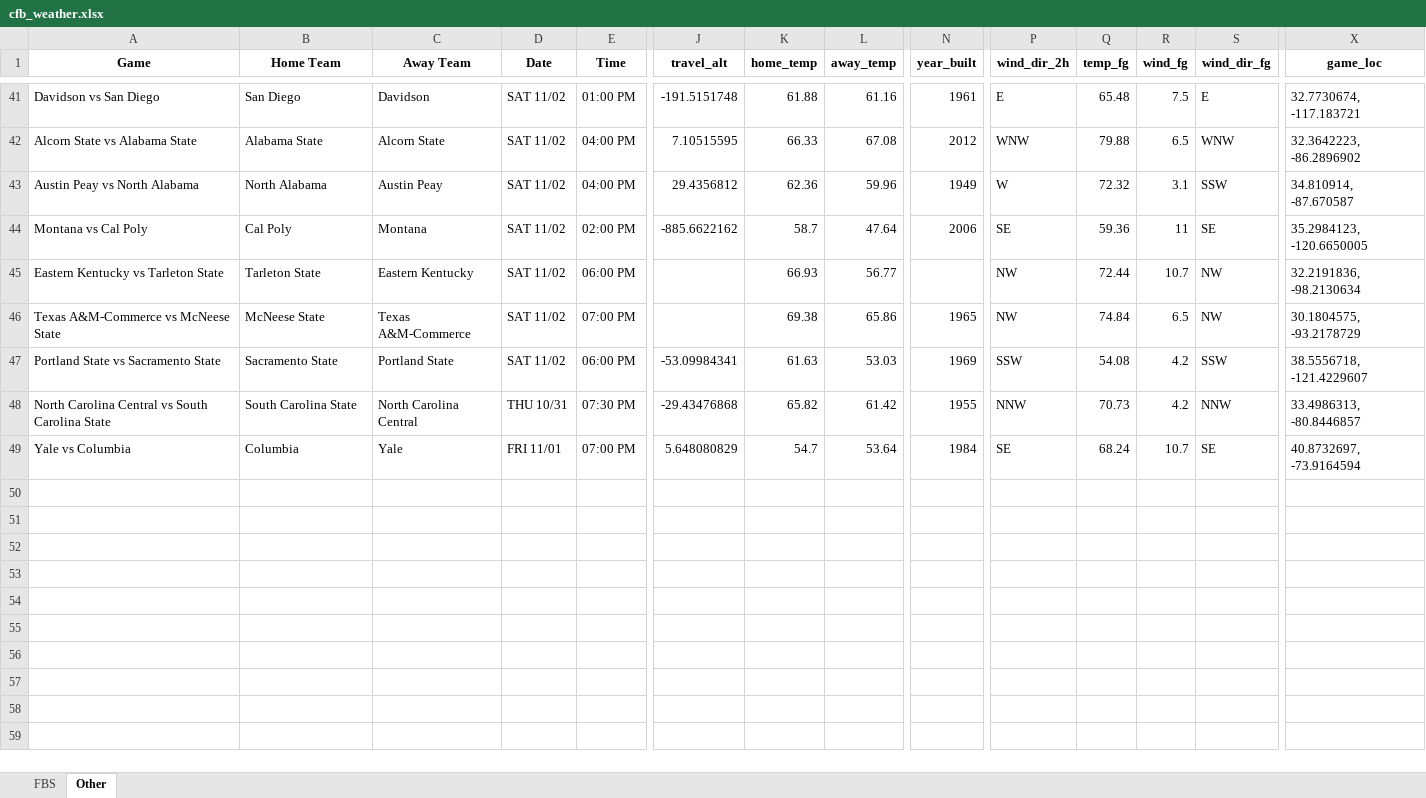
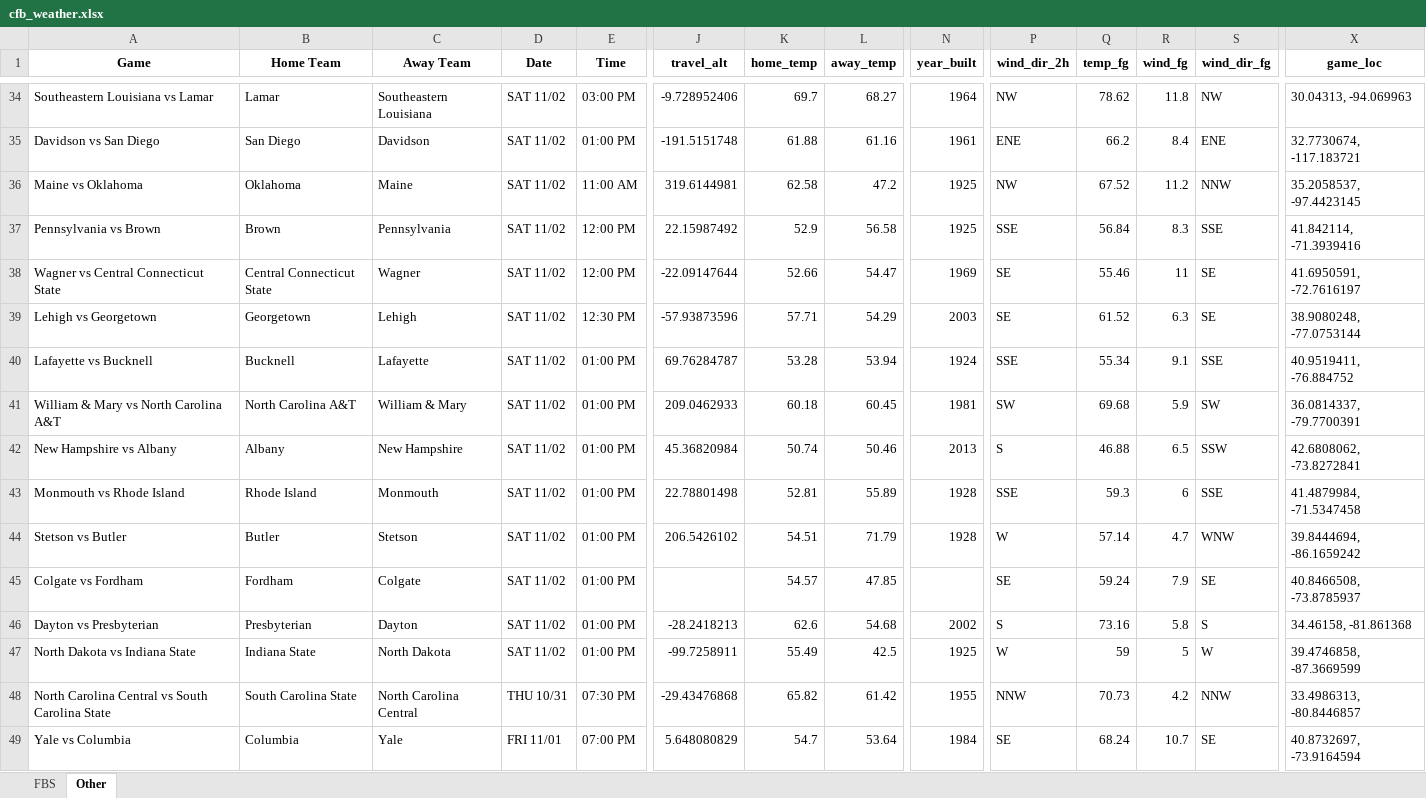
Before and after one commit to mslade50/football_weather, an Excel workbook: cfb_weather.xlsx, sheet Other, drawn as a sheet; only a part is shown, gaps mark what is left out; values as stored, in another font and other column widths than the file's, no borders; removed rows and columns are numbered as before the commit, all else as after; rows hold the shown columns only; the diff covers the shown part only; the diff names each change by its address in the sheet, - before the commit and + after, or states it on an @@ line.

```diff
--- a/cfb_weather.xlsx (sheet Other)
+++ b/cfb_weather.xlsx (sheet Other)
+row 34: Southeastern Louisiana vs Lamar | Lamar | Southeastern Louisiana | SAT 11/02 | 03:00 PM | -9.728952406 | 69.7 | 68.27 | 1964 | NW | 78.62 | 11.8 | NW | 30.04313, -94.069963
-P35 (wind_dir_2h): E
+P35 (wind_dir_2h): ENE
-Q35 (temp_fg): 65.48
+Q35 (temp_fg): 66.2
-R35 (wind_fg): 7.5
+R35 (wind_fg): 8.4
-S35 (wind_dir_fg): E
+S35 (wind_dir_fg): ENE
-row 42: Alcorn State vs Alabama State | Alabama State | Alcorn State | SAT 11/02 | 04:00 PM | 7.10515595 | 66.33 | 67.08 | 2012 | WNW | 79.88 | 6.5 | WNW | 32.3642223, -86.2896902
-row 43: Austin Peay vs North Alabama | North Alabama | Austin Peay | SAT 11/02 | 04:00 PM | 29.4356812 | 62.36 | 59.96 | 1949 | W | 72.32 | 3.1 | SSW | 34.810914, -87.670587
+row 36: Maine vs Oklahoma | Oklahoma | Maine | SAT 11/02 | 11:00 AM | 319.6144981 | 62.58 | 47.2 | 1925 | NW | 67.52 | 11.2 | NNW | 35.2058537, -97.4423145
+row 37: Pennsylvania vs Brown | Brown | Pennsylvania | SAT 11/02 | 12:00 PM | 22.15987492 | 52.9 | 56.58 | 1925 | SSE | 56.84 | 8.3 | SSE | 41.842114, -71.3939416
-A38 (Game): Montana vs Cal Poly
+A38 (Game): Wagner vs Central Connecticut State
-B38 (Home Team): Cal Poly
+B38 (Home Team): Central Connecticut State
-C38 (Away Team): Montana
+C38 (Away Team): Wagner
-E38 (Time): 02:00 PM
+E38 (Time): 12:00 PM
-J38 (travel_alt): -885.6622162
+J38 (travel_alt): -22.09147644
-K38 (home_temp): 58.7
+K38 (home_temp): 52.66
-L38 (away_temp): 47.64
+L38 (away_temp): 54.47
-N38 (year_built): 2006
+N38 (year_built): 1969
-Q38 (temp_fg): 59.36
+Q38 (temp_fg): 55.46
-X38 (game_loc): 35.2984123, -120.6650005
+X38 (game_loc): 41.6950591, -72.7616197
-row 45: Eastern Kentucky vs Tarleton State | Tarleton State | Eastern Kentucky | SAT 11/02 | 06:00 PM |  | 66.93 | 56.77 |  | NW | 72.44 | 10.7 | NW | 32.2191836, -98.2130634
-row 46: Texas A&M-Commerce vs McNeese State | McNeese State | Texas A&M-Commerce | SAT 11/02 | 07:00 PM |  | 69.38 | 65.86 | 1965 | NW | 74.84 | 6.5 | NW | 30.1804575, -93.2178729
-row 47: Portland State vs Sacramento State | Sacramento State | Portland State | SAT 11/02 | 06:00 PM | -53.09984341 | 61.63 | 53.03 | 1969 | SSW | 54.08 | 4.2 | SSW | 38.5556718, -121.4229607
+row 39: Lehigh vs Georgetown | Georgetown | Lehigh | SAT 11/02 | 12:30 PM | -57.93873596 | 57.71 | 54.29 | 2003 | SE | 61.52 | 6.3 | SE | 38.9080248, -77.0753144
+row 40: Lafayette vs Bucknell | Bucknell | Lafayette | SAT 11/02 | 01:00 PM | 69.76284787 | 53.28 | 53.94 | 1924 | SSE | 55.34 | 9.1 | SSE | 40.9519411, -76.884752
+row 41: William & Mary vs North Carolina A&T | North Carolina A&T | William & Mary | SAT 11/02 | 01:00 PM | 209.0462933 | 60.18 | 60.45 | 1981 | SW | 69.68 | 5.9 | SW | 36.0814337, -79.7700391
+row 42: New Hampshire vs Albany | Albany | New Hampshire | SAT 11/02 | 01:00 PM | 45.36820984 | 50.74 | 50.46 | 2013 | S | 46.88 | 6.5 | SSW | 42.6808062, -73.8272841
+row 43: Monmouth vs Rhode Island | Rhode Island | Monmouth | SAT 11/02 | 01:00 PM | 22.78801498 | 52.81 | 55.89 | 1928 | SSE | 59.3 | 6 | SSE | 41.4879984, -71.5347458
+row 44: Stetson vs Butler | Butler | Stetson | SAT 11/02 | 01:00 PM | 206.5426102 | 54.51 | 71.79 | 1928 | W | 57.14 | 4.7 | WNW | 39.8444694, -86.1659242
+row 45: Colgate vs Fordham | Fordham | Colgate | SAT 11/02 | 01:00 PM |  | 54.57 | 47.85 |  | SE | 59.24 | 7.9 | SE | 40.8466508, -73.8785937
+row 46: Dayton vs Presbyterian | Presbyterian | Dayton | SAT 11/02 | 01:00 PM | -28.2418213 | 62.6 | 54.68 | 2002 | S | 73.16 | 5.8 | S | 34.46158, -81.861368
+row 47: North Dakota vs Indiana State | Indiana State | North Dakota | SAT 11/02 | 01:00 PM | -99.7258911 | 55.49 | 42.5 | 1925 | W | 59 | 5 | W | 39.4746858, -87.3669599
```
Also changed, not shown: 8 added rows, 15 removed rows and 84 edited cells elsewhere in this sheet, sheet FBS.
